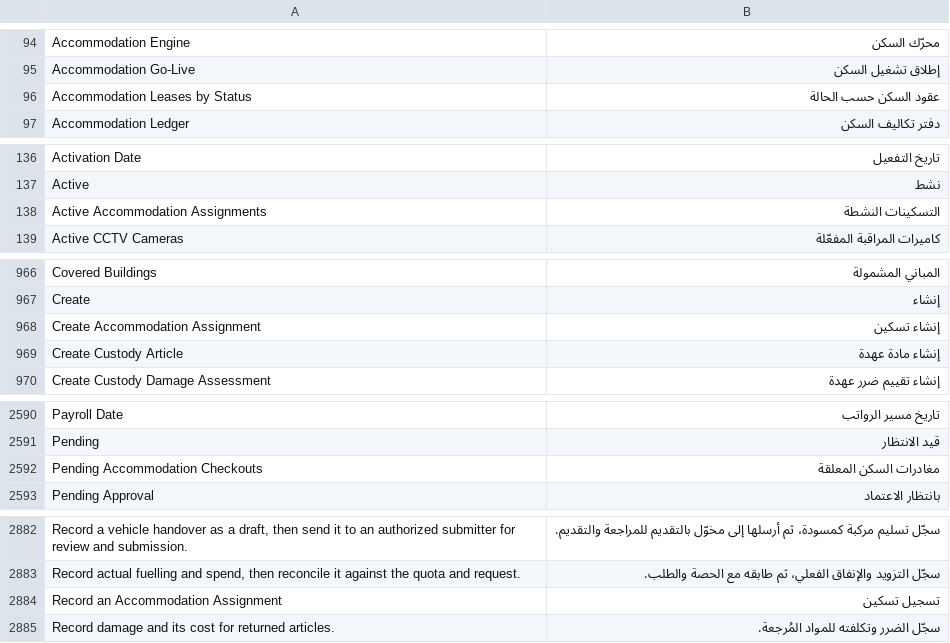
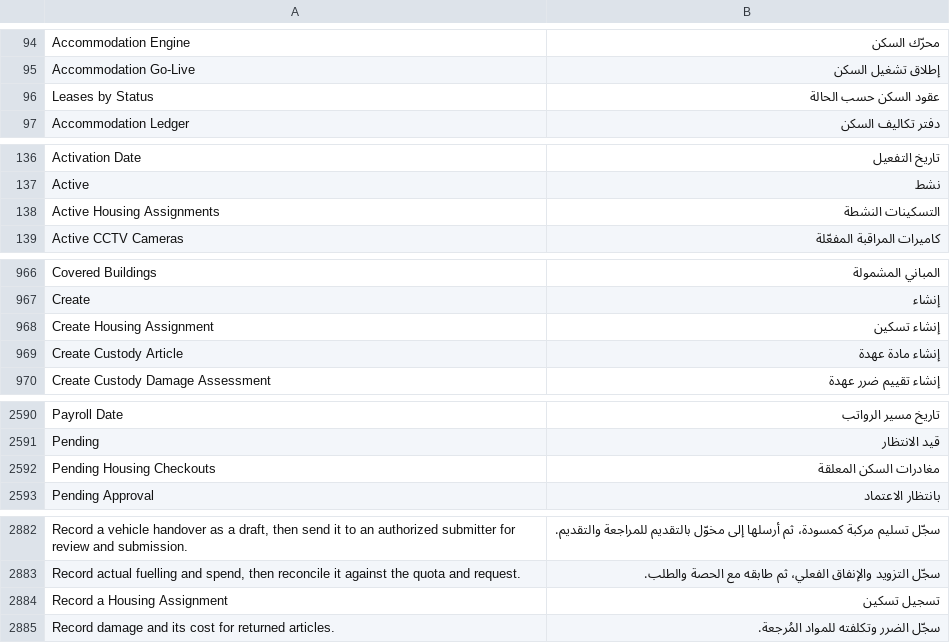
Before and after one commit to iabodysa/apex, a CSV file: apex/translations/ar.csv, drawn as a sheet; only a part is shown, gaps mark what is left out; the diff names each change by its address in the sheet, - before the commit and + after, or states it on an @@ line.

Commit message:
Give the last five records the names their DocTypes actually carry
Two dashboard cards, a chart, an onboarding step and the lease workflow
were still keyed on DocType names the app retired long ago. Their
queries had been repointed, so they worked while showing a user a
record that no longer exists. Each record, its file, every dashboard
and tour that points at it, and the Arabic source string move together,
because a card is named after its own label.

The rename patch moves the stored rows on sites that already have them.
The onboarding step needs the forced form: that document type refuses a
plain rename outright, which would fail the migrate rather than skip a
record.

```diff
--- a/apex/translations/ar.csv
+++ b/apex/translations/ar.csv
-A96: Accommodation Leases by Status
+A96: Leases by Status
-A138: Active Accommodation Assignments
+A138: Active Housing Assignments
-A968: Create Accommodation Assignment
+A968: Create Housing Assignment
-A2592: Pending Accommodation Checkouts
+A2592: Pending Housing Checkouts
-A2884: Record an Accommodation Assignment
+A2884: Record a Housing Assignment
```
Also changed, not shown: 15 other files.
